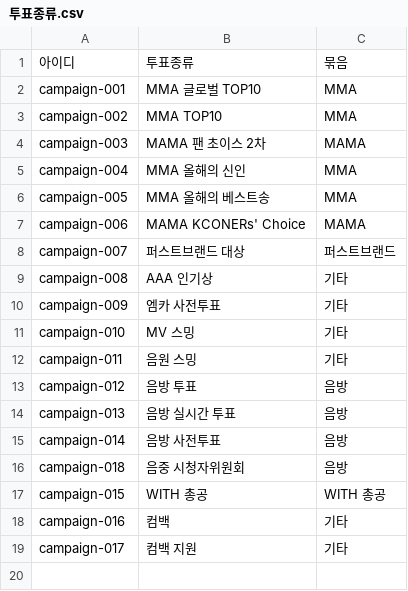
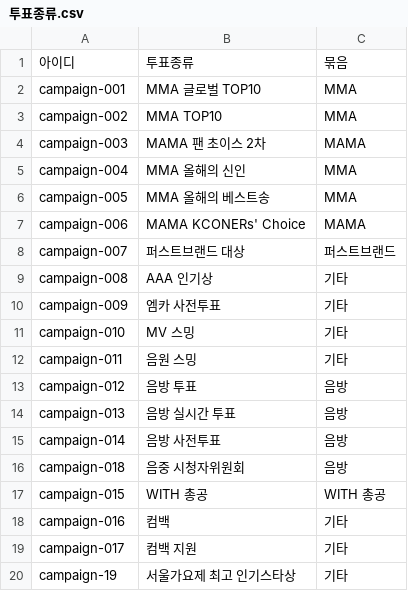
Before and after one commit to WONIWONIWONIWONI/todo, a CSV file: sheet-templates/투표종류.csv, drawn as a sheet; the diff names each change by its address in the sheet, - before the commit and + after, or states it on an @@ line.

Commit message:
관리자 초안: 투표종류.csv 추가 campaign-19

```diff
--- a/sheet-templates/투표종류.csv
+++ b/sheet-templates/투표종류.csv
+row 20: campaign-19 | 서울가요제 최고 인기스타상 | 기타
```
